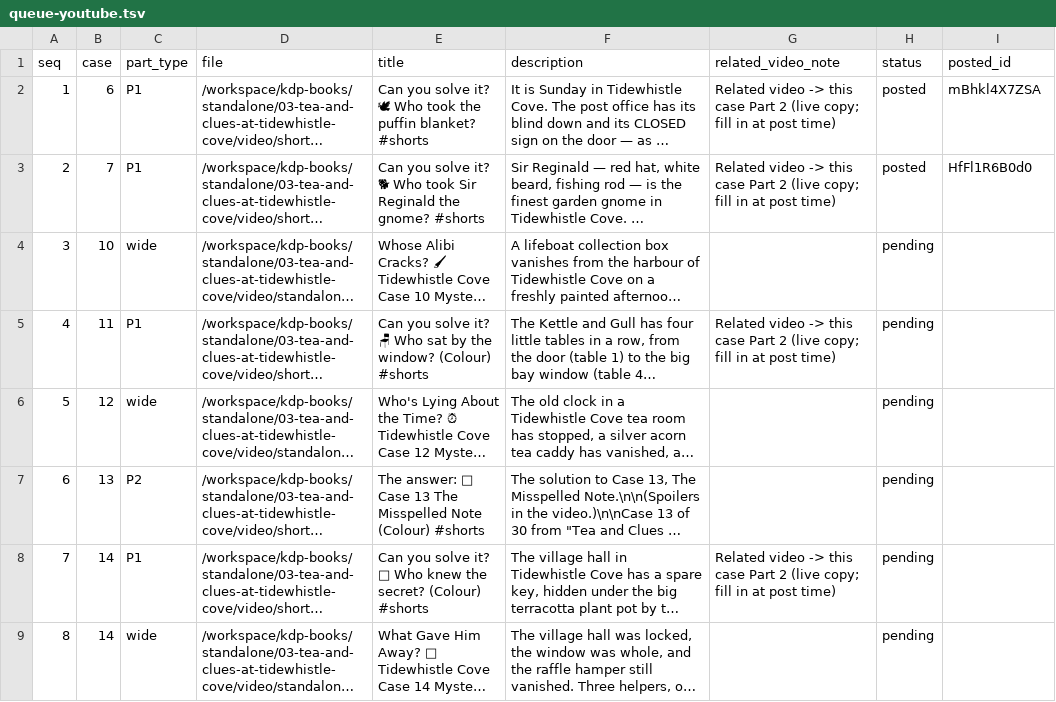
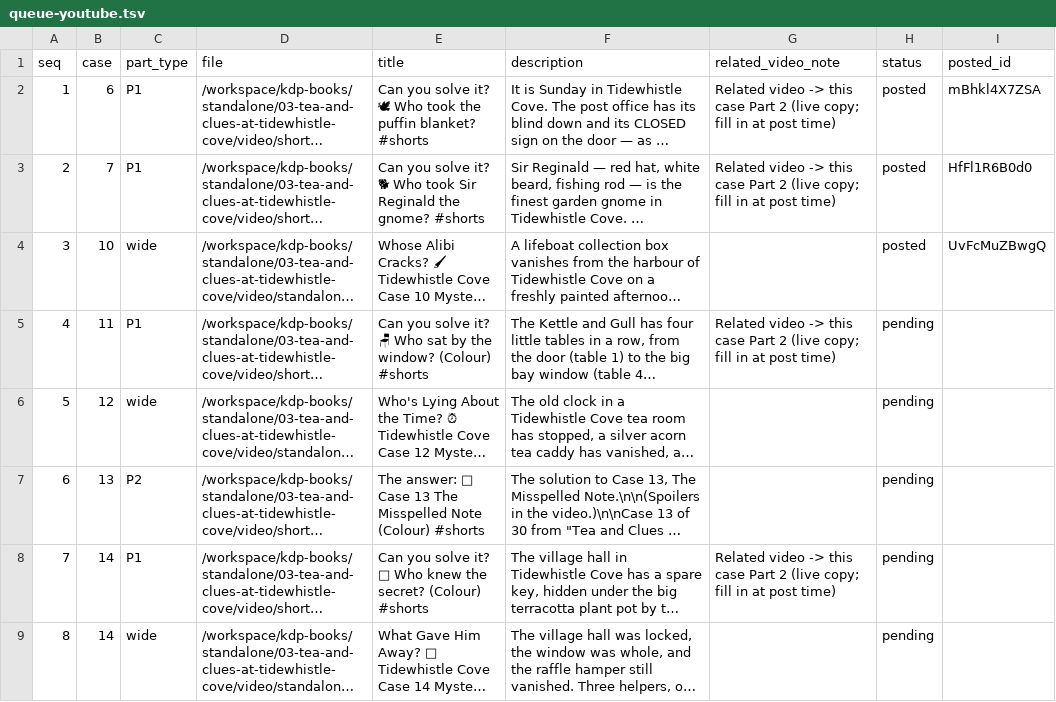
Before and after one commit to blakelapierre/kdp-books, a TSV file: standalone/03-tea-and-clues-at-tidewhistle-cove/video/tw-requeue/queue-youtube.tsv, drawn as a sheet; only a part is shown; long unchanged cells end in …; the diff names each change by its address in the sheet, - before the commit and + after, or states it on an @@ line.

Commit message:
Tidewhistle repost: YT Case 10 wide, TikTok Frostwood cocoa tin promo

```diff
--- a/standalone/03-tea-and-clues-at-tidewhistle-cove/video/tw-requeue/queue-youtube.tsv
+++ b/standalone/03-tea-and-clues-at-tidewhistle-cove/video/tw-requeue/queue-youtube.tsv
-H4 (status): pending
+H4 (status): posted
-I4 (posted_id): (empty)
+I4 (posted_id): UvFcMuZBwgQ
```
Also changed, not shown: 2 other files.
